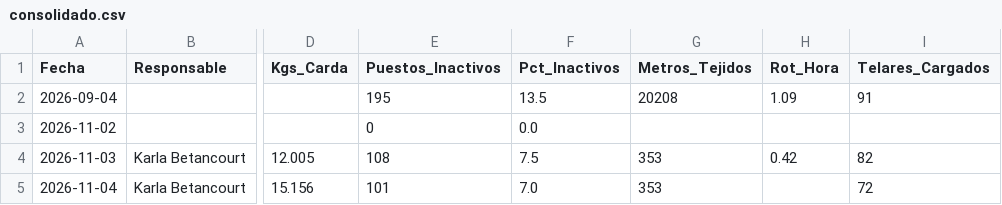
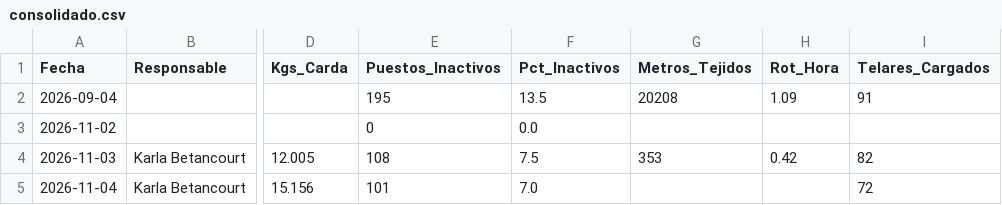
Before and after one commit to fherross3-ops/JTX-Reporte, a CSV file: reportes/consolidado.csv, drawn as a sheet; only a part is shown, gaps mark what is left out; the diff names each change by its address in the sheet, - before the commit and + after, or states it on an @@ line.

Commit message:
Consolidado actualizado (2026-11-04)

```diff
--- a/reportes/consolidado.csv
+++ b/reportes/consolidado.csv
-G5 (Metros_Tejidos): 353
+G5 (Metros_Tejidos): (empty)
```
